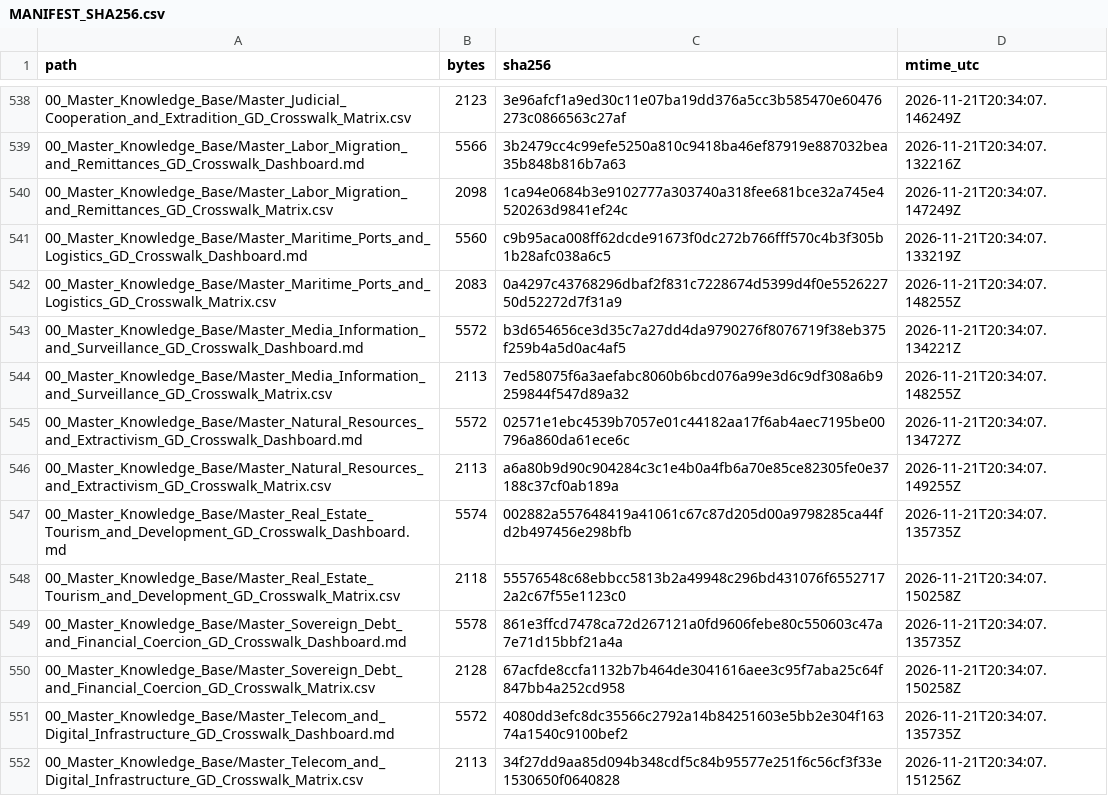
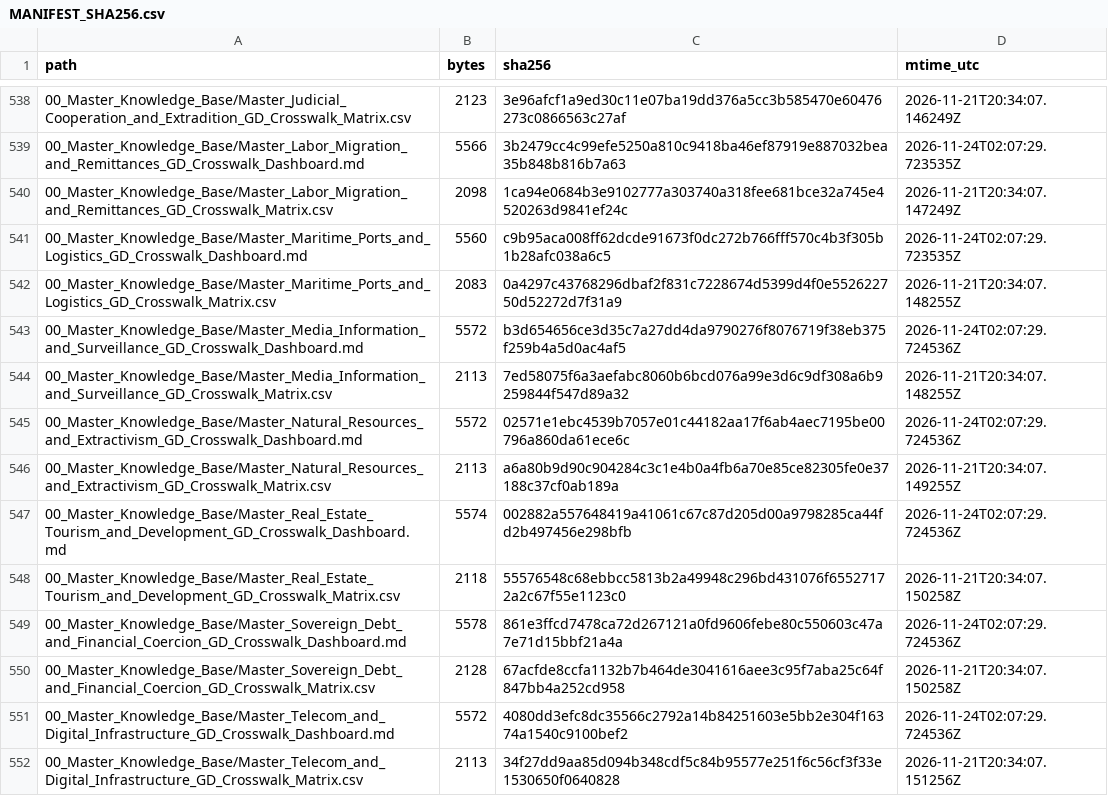
Before and after one commit to GlobalRestitutionAlliance/latam-us-gd-grenada-master-litigation, a CSV file: 99_Archives_and_Manifests/MANIFEST_SHA256.csv, drawn as a sheet; only a part is shown, gaps mark what is left out; the diff covers the shown part only.

```diff
--- a/99_Archives_and_Manifests/MANIFEST_SHA256.csv
+++ b/99_Archives_and_Manifests/MANIFEST_SHA256.csv
@@ -538,15 +538,15 @@ path,bytes,sha256,mtime_utc
 00_Master_Knowledge_Base/Master_Judicial_Cooperation_and_Extradition_GD_Crosswalk_Matrix.csv,2123,3e96afcf1a9ed30c11e07ba19dd376a5cc3b585470e60476273c0866563c27af,2026-11-21T20:34:07.146249Z
-00_Master_Knowledge_Base/Master_Labor_Migration_and_Remittances_GD_Crosswalk_Dashboard.md,5566,3b2479cc4c99efe5250a810c9418ba46ef87919e887032bea35b848b816b7a63,2026-11-21T20:34:07.132216Z
+00_Master_Knowledge_Base/Master_Labor_Migration_and_Remittances_GD_Crosswalk_Dashboard.md,5566,3b2479cc4c99efe5250a810c9418ba46ef87919e887032bea35b848b816b7a63,2026-11-24T02:07:29.723535Z
 00_Master_Knowledge_Base/Master_Labor_Migration_and_Remittances_GD_Crosswalk_Matrix.csv,2098,1ca94e0684b3e9102777a303740a318fee681bce32a745e4520263d9841ef24c,2026-11-21T20:34:07.147249Z
-00_Master_Knowledge_Base/Master_Maritime_Ports_and_Logistics_GD_Crosswalk_Dashboard.md,5560,c9b95aca008ff62dcde91673f0dc272b766fff570c4b3f305b1b28afc038a6c5,2026-11-21T20:34:07.133219Z
+00_Master_Knowledge_Base/Master_Maritime_Ports_and_Logistics_GD_Crosswalk_Dashboard.md,5560,c9b95aca008ff62dcde91673f0dc272b766fff570c4b3f305b1b28afc038a6c5,2026-11-24T02:07:29.723535Z
 00_Master_Knowledge_Base/Master_Maritime_Ports_and_Logistics_GD_Crosswalk_Matrix.csv,2083,0a4297c43768296dbaf2f831c7228674d5399d4f0e552622750d52272d7f31a9,2026-11-21T20:34:07.148255Z
-00_Master_Knowledge_Base/Master_Media_Information_and_Surveillance_GD_Crosswalk_Dashboard.md,5572,b3d654656ce3d35c7a27dd4da9790276f8076719f38eb375f259b4a5d0ac4af5,2026-11-21T20:34:07.134221Z
+00_Master_Knowledge_Base/Master_Media_Information_and_Surveillance_GD_Crosswalk_Dashboard.md,5572,b3d654656ce3d35c7a27dd4da9790276f8076719f38eb375f259b4a5d0ac4af5,2026-11-24T02:07:29.724536Z
 00_Master_Knowledge_Base/Master_Media_Information_and_Surveillance_GD_Crosswalk_Matrix.csv,2113,7ed58075f6a3aefabc8060b6bcd076a99e3d6c9df308a6b9259844f547d89a32,2026-11-21T20:34:07.148255Z
-00_Master_Knowledge_Base/Master_Natural_Resources_and_Extractivism_GD_Crosswalk_Dashboard.md,5572,02571e1ebc4539b7057e01c44182aa17f6ab4aec7195be00796a860da61ece6c,2026-11-21T20:34:07.134727Z
+00_Master_Knowledge_Base/Master_Natural_Resources_and_Extractivism_GD_Crosswalk_Dashboard.md,5572,02571e1ebc4539b7057e01c44182aa17f6ab4aec7195be00796a860da61ece6c,2026-11-24T02:07:29.724536Z
 00_Master_Knowledge_Base/Master_Natural_Resources_and_Extractivism_GD_Crosswalk_Matrix.csv,2113,a6a80b9d90c904284c3c1e4b0a4fb6a70e85ce82305fe0e37188c37cf0ab189a,2026-11-21T20:34:07.149255Z
-00_Master_Knowledge_Base/Master_Real_Estate_Tourism_and_Development_GD_Crosswalk_Dashboard.md,5574,002882a557648419a41061c67c87d205d00a9798285ca44fd2b497456e298bfb,2026-11-21T20:34:07.135735Z
+00_Master_Knowledge_Base/Master_Real_Estate_Tourism_and_Development_GD_Crosswalk_Dashboard.md,5574,002882a557648419a41061c67c87d205d00a9798285ca44fd2b497456e298bfb,2026-11-24T02:07:29.724536Z
 00_Master_Knowledge_Base/Master_Real_Estate_Tourism_and_Development_GD_Crosswalk_Matrix.csv,2118,55576548c68ebbcc5813b2a49948c296bd431076f65527172a2c67f55e1123c0,2026-11-21T20:34:07.150258Z
-00_Master_Knowledge_Base/Master_Sovereign_Debt_and_Financial_Coercion_GD_Crosswalk_Dashboard.md,5578,861e3ffcd7478ca72d267121a0fd9606febe80c550603c47a7e71d15bbf21a4a,2026-11-21T20:34:07.135735Z
+00_Master_Knowledge_Base/Master_Sovereign_Debt_and_Financial_Coercion_GD_Crosswalk_Dashboard.md,5578,861e3ffcd7478ca72d267121a0fd9606febe80c550603c47a7e71d15bbf21a4a,2026-11-24T02:07:29.724536Z
 00_Master_Knowledge_Base/Master_Sovereign_Debt_and_Financial_Coercion_GD_Crosswalk_Matrix.csv,2128,67acfde8ccfa1132b7b464de3041616aee3c95f7aba25c64f847bb4a252cd958,2026-11-21T20:34:07.150258Z
-00_Master_Knowledge_Base/Master_Telecom_and_Digital_Infrastructure_GD_Crosswalk_Dashboard.md,5572,4080dd3efc8dc35566c2792a14b84251603e5bb2e304f16374a1540c9100bef2,2026-11-21T20:34:07.135735Z
+00_Master_Knowledge_Base/Master_Telecom_and_Digital_Infrastructure_GD_Crosswalk_Dashboard.md,5572,4080dd3efc8dc35566c2792a14b84251603e5bb2e304f16374a1540c9100bef2,2026-11-24T02:07:29.724536Z
 00_Master_Knowledge_Base/Master_Telecom_and_Digital_Infrastructure_GD_Crosswalk_Matrix.csv,2113,34f27dd9aa85d094b348cdf5c84b95577e251f6c56cf3f33e1530650f0640828,2026-11-21T20:34:07.151256Z
```
Also changed, not shown: 107 edited cells elsewhere in this file, 1 other file.
